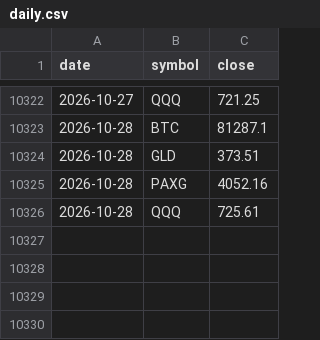
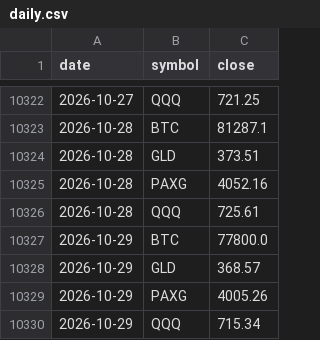
Before and after one commit to juliantorrespr-afk/quant-lab-data, a CSV file: data/daily.csv, drawn as a sheet; only a part is shown, gaps mark what is left out.

```diff
--- a/data/daily.csv
+++ b/data/daily.csv
@@ -10326 +10326,5 @@ date,symbol,close
 2026-10-28,QQQ,725.61
+2026-10-29,BTC,77800.0
+2026-10-29,GLD,368.57
+2026-10-29,PAXG,4005.26
+2026-10-29,QQQ,715.34
```
Also changed, not shown: 3 other files.
